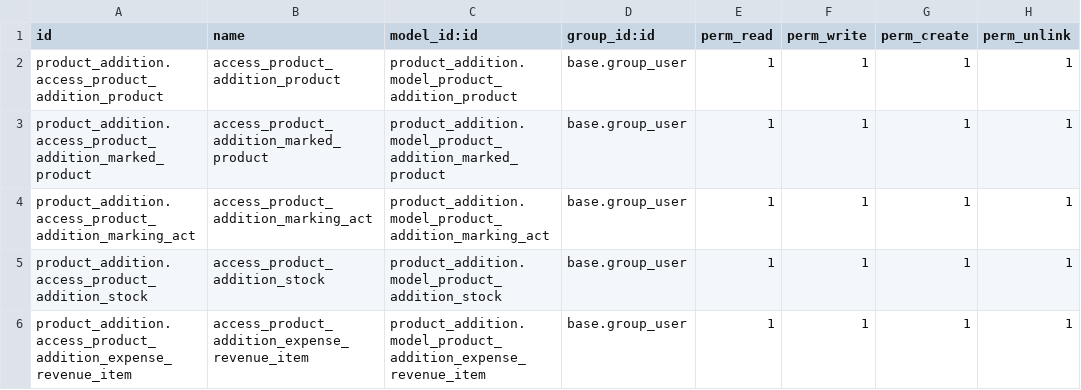
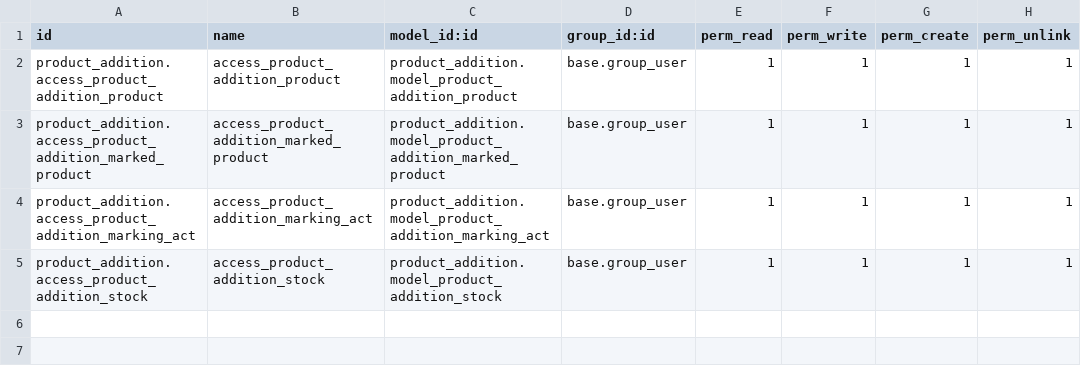
Before and after one commit to esfiro4ka/odoo_product_marking, a CSV file: addons/product_addition/security/ir.model.access.csv, drawn as a sheet.

Commit message:
Expense/Revenue

```diff
--- a/addons/product_addition/security/ir.model.access.csv
+++ b/addons/product_addition/security/ir.model.access.csv
@@ -5,2 +5 @@ product_addition.access_product_addition_marking_act,access_product_addition_mar
 product_addition.access_product_addition_stock,access_product_addition_stock,product_addition.model_product_addition_stock,base.group_user,1,1,1,1
-product_addition.access_product_addition_expense_revenue_item,access_product_addition_expense_revenue_item,product_addition.model_product_addition_expense_revenue_item,base.group_user,1,1,1,1
```
Also changed, not shown: 5 other files.
